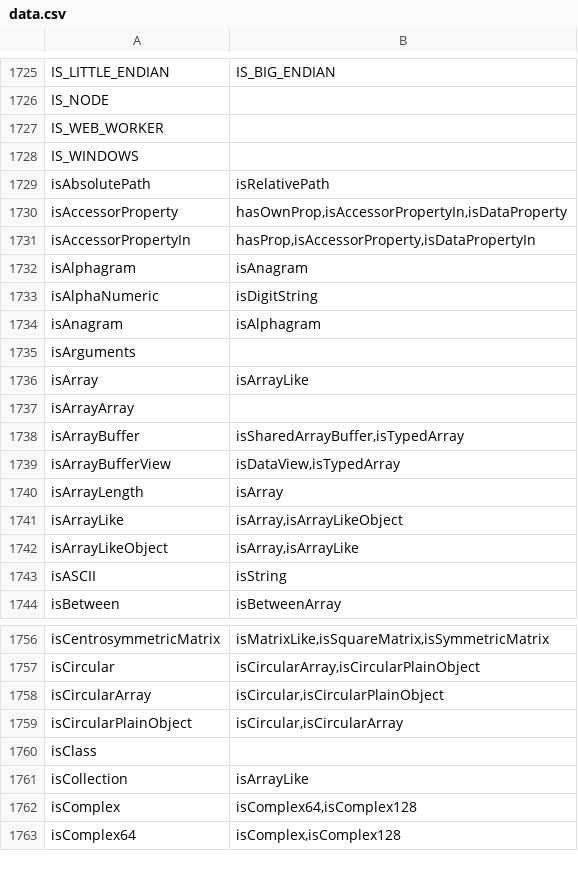
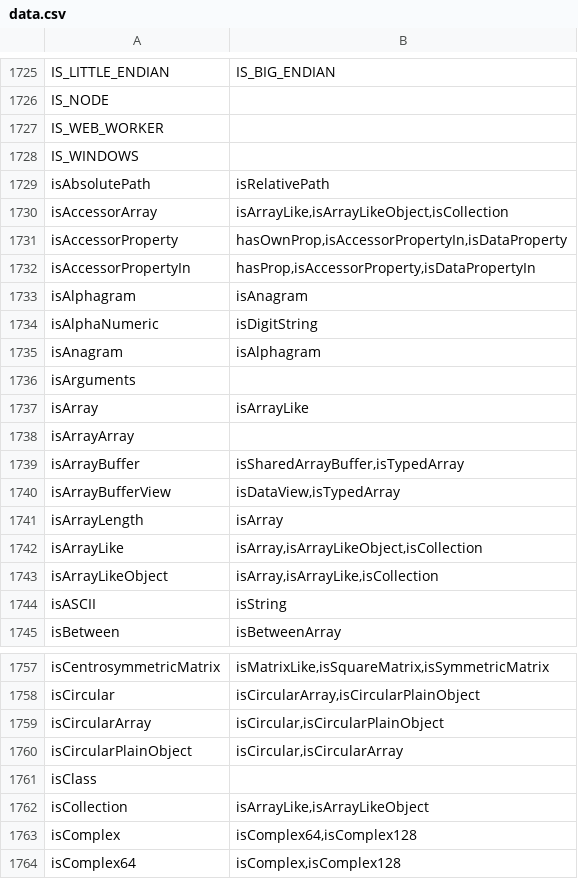
Before and after one commit to stdlib-js/namespace-alias2related, a CSV file: data/data.csv, drawn as a sheet; only a part is shown, gaps mark what is left out.

```diff
--- a/data/data.csv
+++ b/data/data.csv
@@ -1729,2 +1729,3 @@ IS_WINDOWS,""
 isAbsolutePath,"isRelativePath"
+isAccessorArray,"isArrayLike,isArrayLikeObject,isCollection"
 isAccessorProperty,"hasOwnProp,isAccessorPropertyIn,isDataProperty"
@@ -1740,4 +1741,4 @@ isArrayBufferView,"isDataView,isTypedArray"
 isArrayLength,"isArray"
-isArrayLike,"isArray,isArrayLikeObject"
-isArrayLikeObject,"isArray,isArrayLike"
+isArrayLike,"isArray,isArrayLikeObject,isCollection"
+isArrayLikeObject,"isArray,isArrayLike,isCollection"
 isASCII,"isString"
@@ -1760,3 +1761,3 @@ isCircularPlainObject,"isCircular,isCircularArray"
 isClass,""
-isCollection,"isArrayLike"
+isCollection,"isArrayLike,isArrayLikeObject"
 isComplex,"isComplex64,isComplex128"
```
Also changed, not shown: 2 other files.
